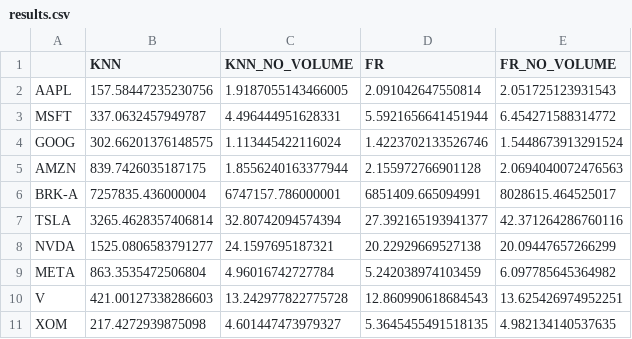
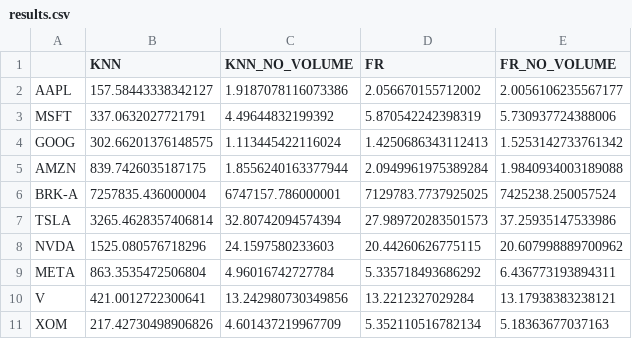
Before and after one commit to Info-443-Autumn-2023/project-1-virurep, a CSV file: results.csv, drawn as a sheet; only a part is shown; the diff covers the shown part only.

```diff
--- a/results.csv
+++ b/results.csv
@@ -1,11 +1,11 @@
 ,KNN,KNN_NO_VOLUME,FR,FR_NO_VOLUME
-AAPL,157.58447235230756,1.9187055143466005,2.091042647550814,2.051725123931543
-MSFT,337.0632457949787,4.496444951628331,5.5921656641451944,6.454271588314772
-GOOG,302.66201376148575,1.113445422116024,1.4223702133526746,1.5448673913291524
-AMZN,839.7426035187175,1.8556240163377944,2.155972766901128,2.0694040072476563
-BRK-A,7257835.436000004,6747157.786000001,6851409.665094991,8028615.464525017
-TSLA,3265.4628357406814,32.80742094574394,27.392165193941377,42.371264286760116
-NVDA,1525.0806583791277,24.1597695187321,20.22929669527138,20.09447657266299
-META,863.3535472506804,4.96016742727784,5.242038974103459,6.097785645364982
-V,421.00127338286603,13.242977822775728,12.860990618684543,13.625426974952251
-XOM,217.4272939875098,4.601447473979327,5.3645455491518135,4.982134140537635
+AAPL,157.58443338342127,1.9187078116073386,2.056670155712002,2.0056106235567177
+MSFT,337.0632027721791,4.49644832199392,5.870542242398319,5.730937724388006
+GOOG,302.66201376148575,1.113445422116024,1.4250686343112413,1.5253142733761342
+AMZN,839.7426035187175,1.8556240163377944,2.0949961975389284,1.9840934003189088
+BRK-A,7257835.436000004,6747157.786000001,7129783.7737925025,7425238.250057524
+TSLA,3265.4628357406814,32.80742094574394,27.989720283501573,37.25935147533986
+NVDA,1525.080576718296,24.1597580233603,20.44260626775115,20.607998889700962
+META,863.3535472506804,4.96016742727784,5.335718493686292,6.436773193894311
+V,421.0012722300641,13.242980730349856,13.2212327029284,13.17938383238121
+XOM,217.42730498906826,4.601437219967709,5.352110516782134,5.18363677037163
```
Also changed, not shown: 152 edited cells elsewhere in this file, 3 other files.
